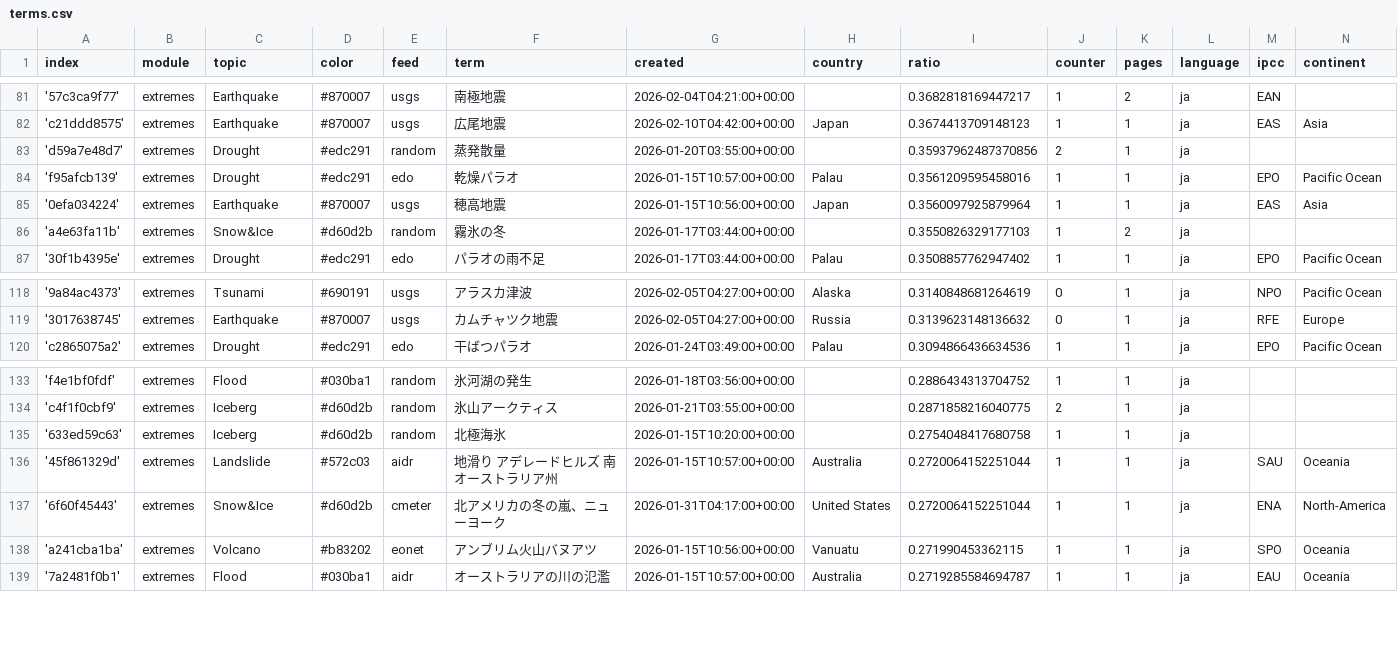
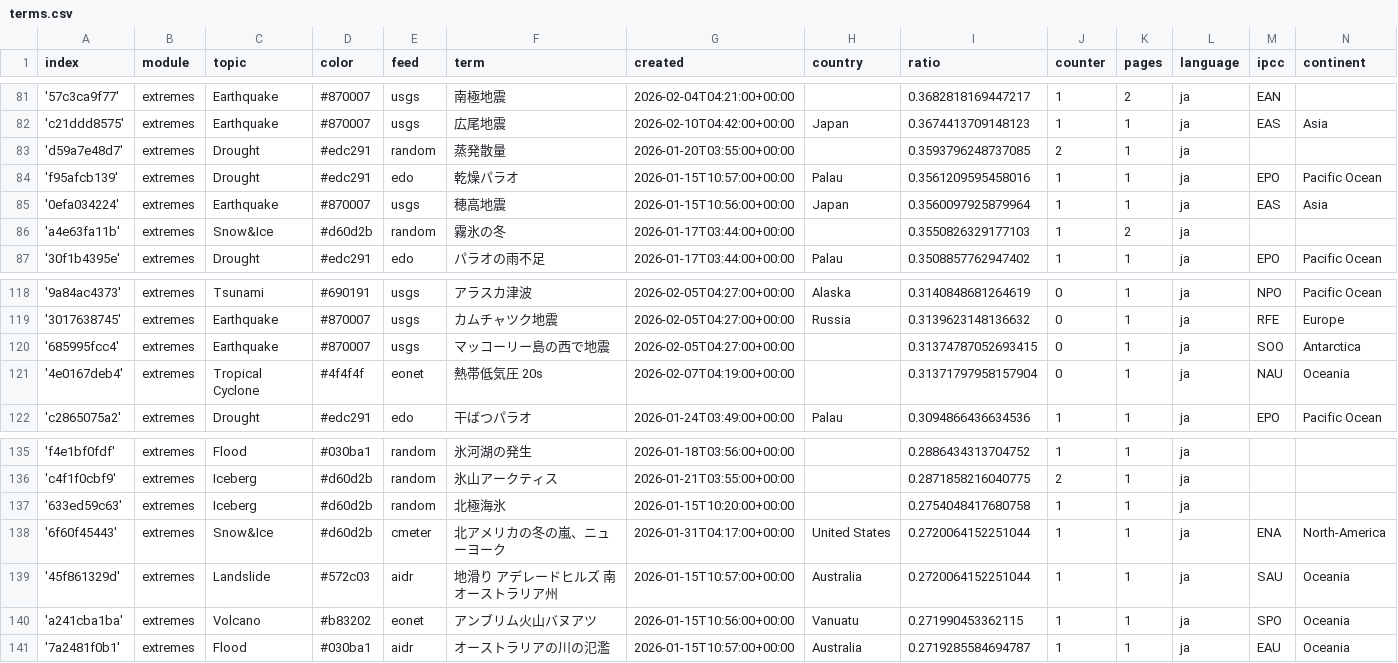
Before and after one commit to annajungfleischnews/japaneseExtremes, a CSV file: terms.csv, drawn as a sheet; only a part is shown, gaps mark what is left out.

Commit message:
Commit from GitHub Actions (import:0.0)

```diff
--- a/terms.csv
+++ b/terms.csv
@@ -82,3 +82,3 @@ index,module,topic,color,feed,term,created,country,ratio,counter,pages,language,
 'c21ddd8575',extremes,Earthquake,#870007,usgs,広尾地震,2026-02-10T04:42:00+00:00,Japan,0.3674413709148123,1,1,ja,EAS,Asia
-'d59a7e48d7',extremes,Drought,#edc291,random,蒸発散量,2026-01-20T03:55:00+00:00,,0.35937962487370856,2,1,ja,,
+'d59a7e48d7',extremes,Drought,#edc291,random,蒸発散量,2026-01-20T03:55:00+00:00,,0.3593796248737085,2,1,ja,,
 'f95afcb139',extremes,Drought,#edc291,edo,乾燥パラオ,2026-01-15T10:57:00+00:00,Palau,0.3561209595458016,1,1,ja,EPO,Pacific Ocean
@@ -119,2 +119,4 @@ index,module,topic,color,feed,term,created,country,ratio,counter,pages,language,
 '3017638745',extremes,Earthquake,#870007,usgs,カムチャツク地震,2026-02-05T04:27:00+00:00,Russia,0.3139623148136632,0,1,ja,RFE,Europe
+'685995fcc4',extremes,Earthquake,#870007,usgs,マッコーリー島の西で地震,2026-02-05T04:27:00+00:00,,0.31374787052693415,0,1,ja,SOO,Antarctica
+'4e0167deb4',extremes,Tropical Cyclone,#4f4f4f,eonet,熱帯低気圧 20s,2026-02-07T04:19:00+00:00,,0.31371797958157904,0,1,ja,NAU,Oceania
 'c2865075a2',extremes,Drought,#edc291,edo,干ばつパラオ,2026-01-24T03:49:00+00:00,Palau,0.3094866436634536,1,1,ja,EPO,Pacific Ocean
@@ -135,4 +137,4 @@ index,module,topic,color,feed,term,created,country,ratio,counter,pages,language,
 '633ed59c63',extremes,Iceberg,#d60d2b,random,北極海氷,2026-01-15T10:20:00+00:00,,0.2754048417680758,1,1,ja,,
+'6f60f45443',extremes,Snow&Ice,#d60d2b,cmeter,北アメリカの冬の嵐、ニューヨーク,2026-01-31T04:17:00+00:00,United States,0.2720064152251044,1,1,ja,ENA,North-America
 '45f861329d',extremes,Landslide,#572c03,aidr,地滑り アデレードヒルズ 南オーストラリア州,2026-01-15T10:57:00+00:00,Australia,0.2720064152251044,1,1,ja,SAU,Oceania
-'6f60f45443',extremes,Snow&Ice,#d60d2b,cmeter,北アメリカの冬の嵐、ニューヨーク,2026-01-31T04:17:00+00:00,United States,0.2720064152251044,1,1,ja,ENA,North-America
 'a241cba1ba',extremes,Volcano,#b83202,eonet,アンブリム火山バヌアツ,2026-01-15T10:56:00+00:00,Vanuatu,0.271990453362115,1,1,ja,SPO,Oceania
```
